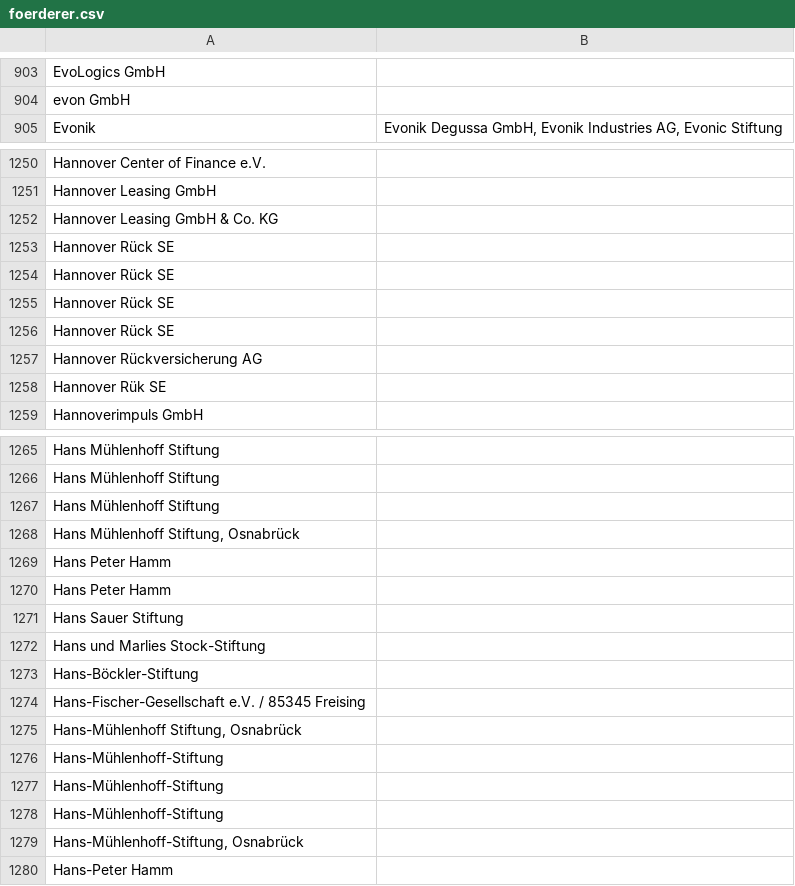
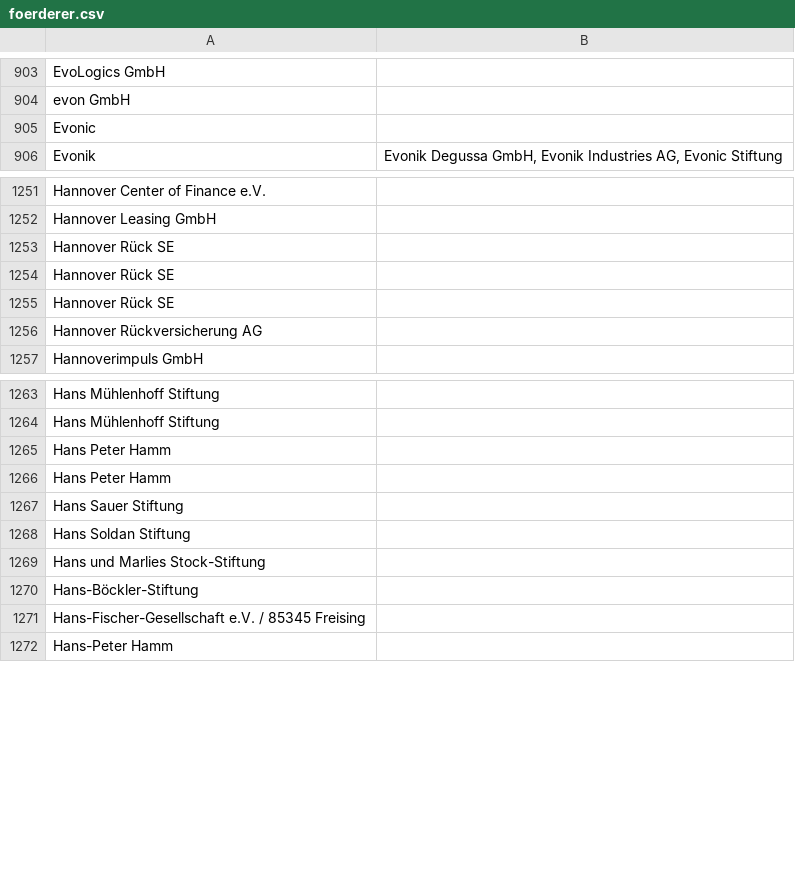
Before and after one commit to netAction/hochschulwatch, a CSV file: import/daten/foerderer.csv, drawn as a sheet; only a part is shown, gaps mark what is left out; the diff covers the shown part only.

Commit message:
korrekturen
korrekturen foerderer

```diff
--- a/import/daten/foerderer.csv
+++ b/import/daten/foerderer.csv
@@ -917,2 +917,3 @@ EvoLogics GmbH;
 evon GmbH ;
+Evonic;
 Evonik;Evonik Degussa GmbH, Evonik Industries AG, Evonic Stiftung
@@ -1268,4 +1269,2 @@ Hannover Center of Finance e.V.;
 Hannover Leasing GmbH;
-Hannover Leasing GmbH & Co. KG ;
-Hannover Rück SE;
 Hannover Rück SE;
@@ -1274,3 +1273,2 @@ Hannover Rück SE ;
 Hannover Rückversicherung AG;
-Hannover Rük SE;
 Hannoverimpuls GmbH;
@@ -1284,3 +1282 @@ Hans Mühlenhoff Stiftung ;
-Hans Mühlenhoff Stiftung ;
-Hans Mühlenhoff Stiftung, Osnabrück;
 Hans Peter Hamm;
@@ -1288,2 +1284,3 @@ Hans Peter Hamm;
 Hans Sauer Stiftung;
+Hans Soldan Stiftung;
 Hans und Marlies Stock-Stiftung;
@@ -1291,7 +1288,2 @@ Hans-Böckler-Stiftung;
 Hans-Fischer-Gesellschaft e.V. / 85345 Freising;
-Hans-Mühlenhoff Stiftung, Osnabrück;
-Hans-Mühlenhoff-Stiftung;
-Hans-Mühlenhoff-Stiftung;
-Hans-Mühlenhoff-Stiftung;
-Hans-Mühlenhoff-Stiftung, Osnabrück;
 Hans-Peter Hamm;
```
Also changed, not shown: 2 added rows elsewhere in this file, 43 other files.
